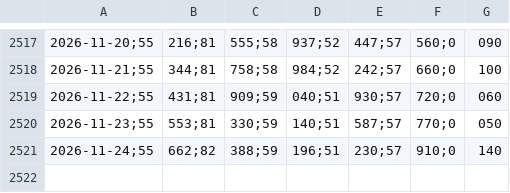
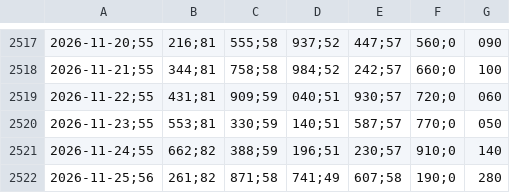
Before and after one commit to bernavice/ear-sin-automatico, a CSV file: dados/ear_diaria.csv, drawn as a sheet; only a part is shown, gaps mark what is left out; the diff names each change by its address in the sheet, - before the commit and + after, or states it on an @@ line.

```diff
--- a/dados/ear_diaria.csv
+++ b/dados/ear_diaria.csv
+row 2522: 2026-11-25;56 | 261;82 | 871;58 | 741;49 | 607;58 | 190;0 | 280
```
Also changed, not shown: dados/ear_mensal.csv, dados/ena_diaria.csv, 23 other files.
